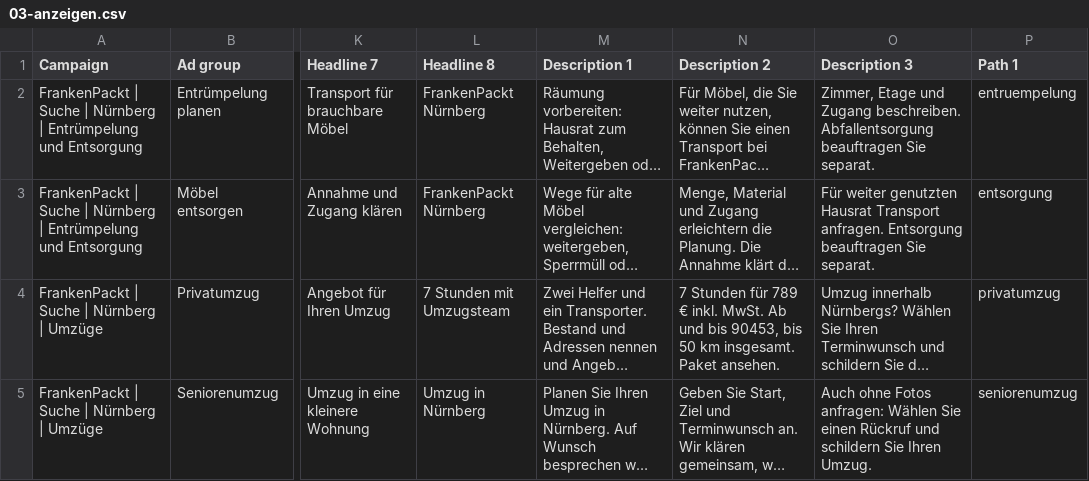
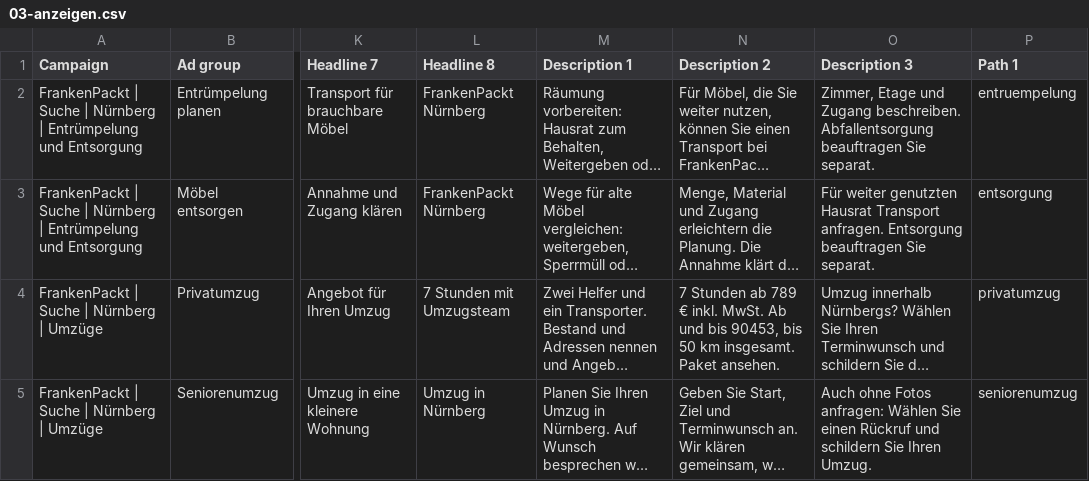
Before and after one commit to Exxd00/Frankenpakt.de, a CSV file: kampagnen/entwurf/03-anzeigen.csv, drawn as a sheet; only a part is shown, gaps mark what is left out; long unchanged cells end in …; the diff names each change by its address in the sheet, - before the commit and + after, or states it on an @@ line.

```diff
--- a/kampagnen/entwurf/03-anzeigen.csv
+++ b/kampagnen/entwurf/03-anzeigen.csv
-N4 (Description 2): 7 Stunden für 789 €…
+N4 (Description 2): 7 Stunden ab 789 €…
```
Also changed, not shown: 19 other files.
